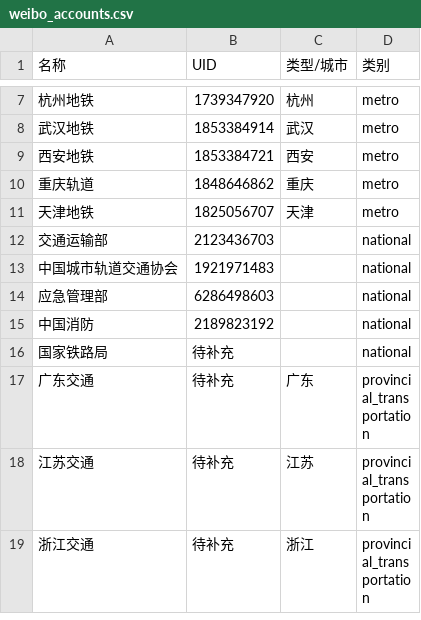
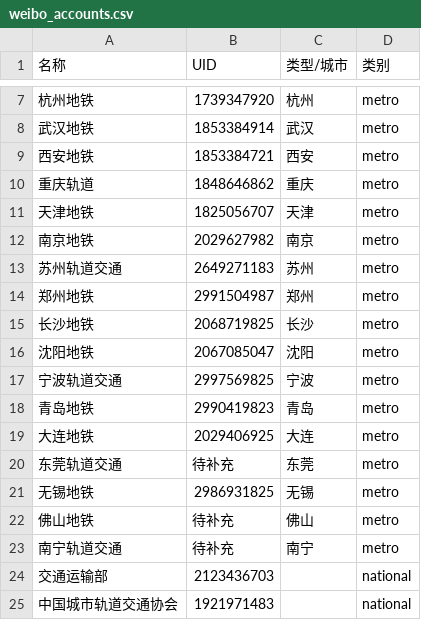
Before and after one commit to Mason3210/subway-dashboard, a CSV file: weibo_accounts.csv, drawn as a sheet; only a part is shown, gaps mark what is left out; the shorter side is filled out with more unchanged rows.

Commit message:
Add collapsible summaries, verification badges, and improved social media monitoring
- Add collapsible event summaries with click-to-expand functionality
- Add verification status badges (已核实/待确定)
- Add missing Chinese metros (佛山, 南宁) to data sources
- Add international rail organizations (UIC, ERA, APTA, RSSB, CER, TRB, IRSC)
- Update Weibo accounts with more metro company UIDs
- Update WeChat accounts with new metro cities
- Improve Weibo RSS collection with fallback URLs and expanded keywords

```diff
--- a/weibo_accounts.csv
+++ b/weibo_accounts.csv
@@ -11,2 +11,14 @@
 天津地铁,1825056707,天津,metro
+南京地铁,2029627982,南京,metro
+苏州轨道交通,2649271183,苏州,metro
+郑州地铁,2991504987,郑州,metro
+长沙地铁,2068719825,长沙,metro
+沈阳地铁,2067085047,沈阳,metro
+宁波轨道交通,2997569825,宁波,metro
+青岛地铁,2990419823,青岛,metro
+大连地铁,2029406925,大连,metro
+东莞轨道交通,待补充,东莞,metro
+无锡地铁,2986931825,无锡,metro
+佛山地铁,待补充,佛山,metro
+南宁轨道交通,待补充,南宁,metro
 交通运输部,2123436703,,national
```
Also changed, not shown: wechat_accounts.csv, 3 other files.
